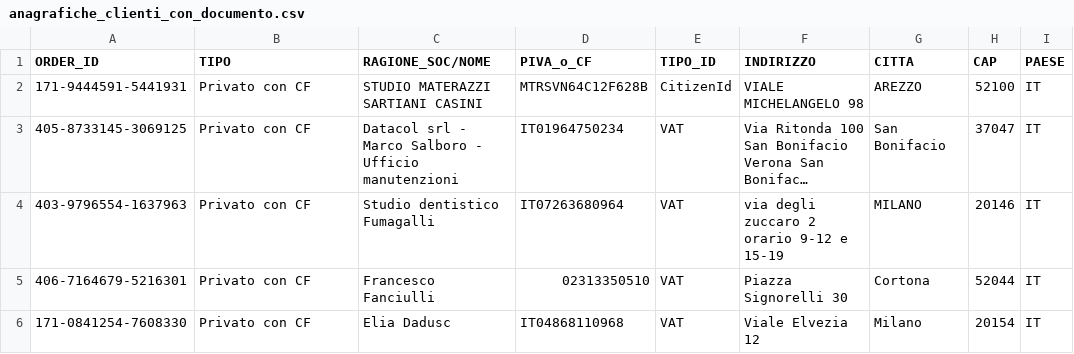
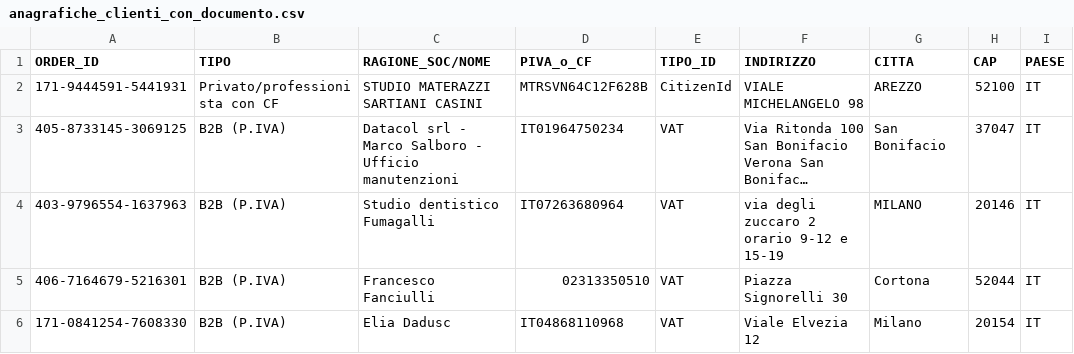
Before and after one commit to simoneomedia/adotta, a CSV file: overcom-lavoro/anagrafiche_clienti_con_documento.csv, drawn as a sheet; only a part is shown; long unchanged cells end in …; the diff names each change by its address in the sheet, - before the commit and + after, or states it on an @@ line.

```diff
--- a/overcom-lavoro/anagrafiche_clienti_con_documento.csv
+++ b/overcom-lavoro/anagrafiche_clienti_con_documento.csv
-B2 (TIPO): Privato con CF
+B2 (TIPO): Privato/professionista con CF
-B3:B6 (TIPO): Privato con CF
+B3:B6 (TIPO): B2B (P.IVA)
```
